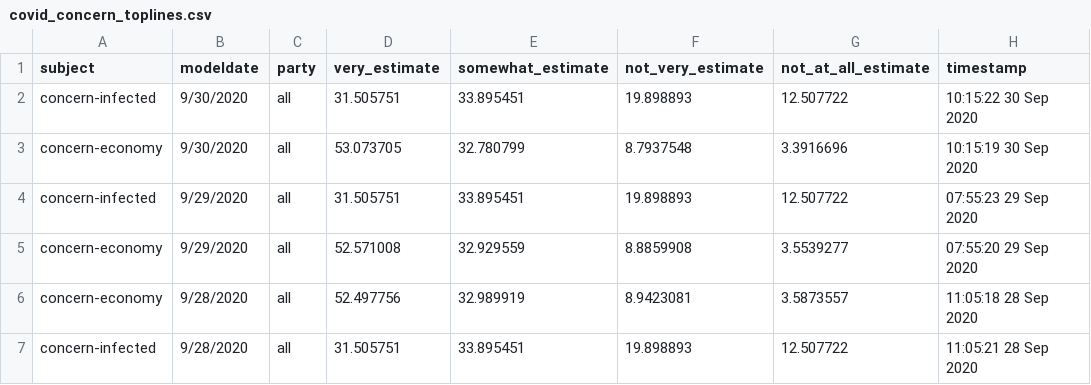
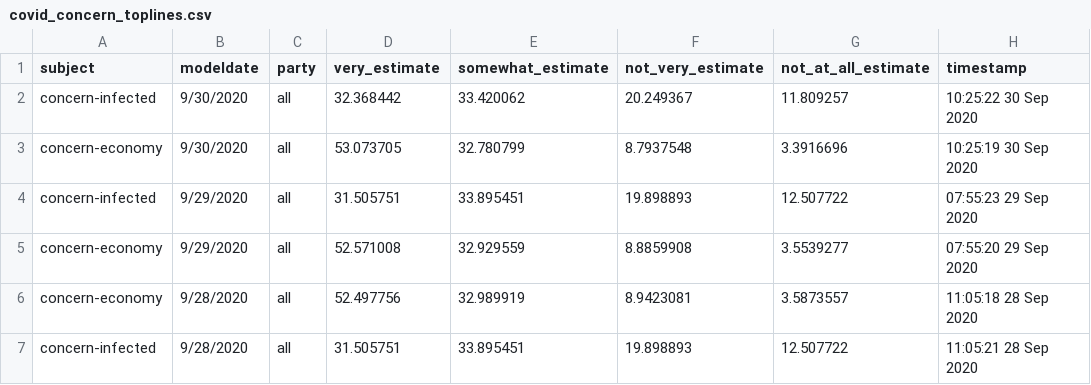
Before and after one commit to fivethirtyeight/covid-19-polls, a CSV file: covid_concern_toplines.csv, drawn as a sheet; only a part is shown.

Commit message:
update concern toplines

```diff
--- a/covid_concern_toplines.csv
+++ b/covid_concern_toplines.csv
@@ -1,4 +1,4 @@
 subject,modeldate,party,very_estimate,somewhat_estimate,not_very_estimate,not_at_all_estimate,timestamp
-concern-infected,9/30/2020,all,31.505751,33.895451,19.898893,12.507722,10:15:22 30 Sep 2020
-concern-economy,9/30/2020,all,53.073705,32.780799,8.7937548,3.3916696,10:15:19 30 Sep 2020
+concern-infected,9/30/2020,all,32.368442,33.420062,20.249367,11.809257,10:25:22 30 Sep 2020
+concern-economy,9/30/2020,all,53.073705,32.780799,8.7937548,3.3916696,10:25:19 30 Sep 2020
 concern-infected,9/29/2020,all,31.505751,33.895451,19.898893,12.507722,07:55:23 29 Sep 2020
```
